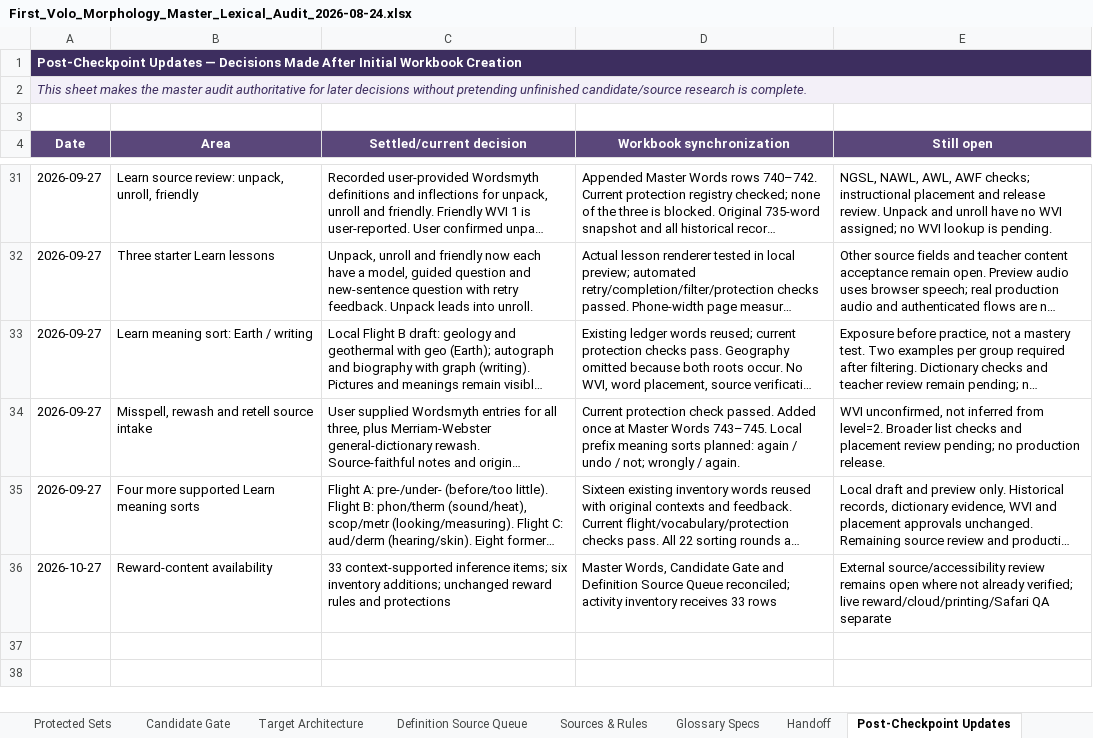
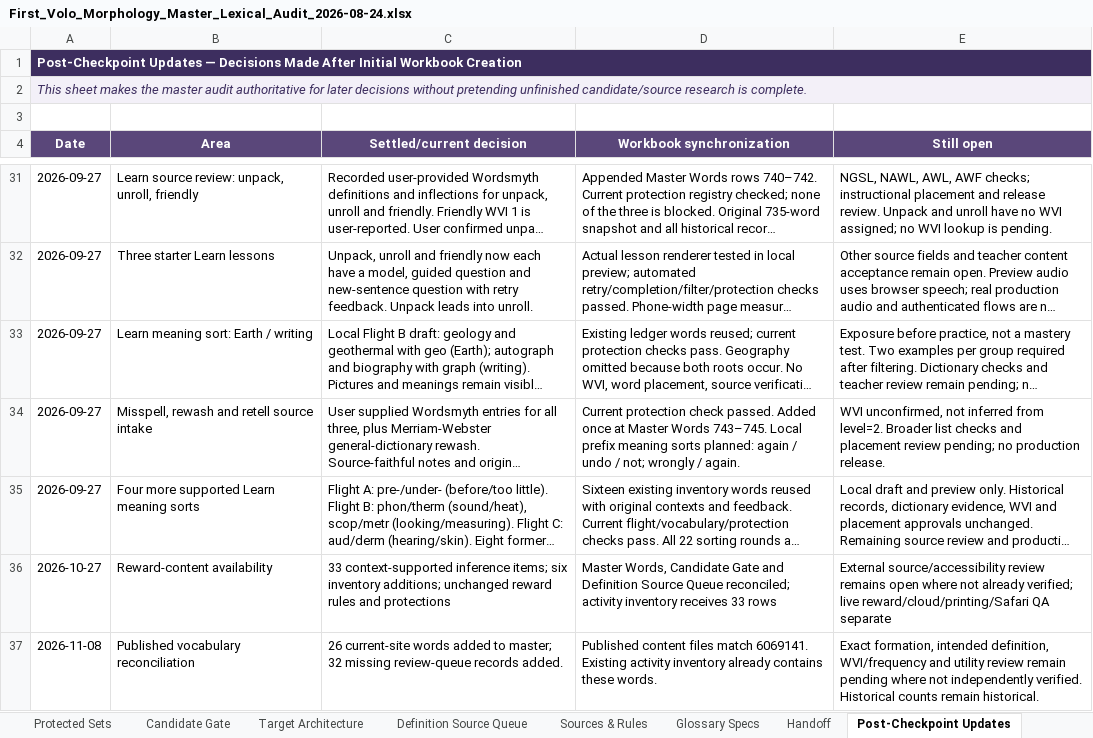
Before and after one commit to firstvololearning-ctrl/First-Volo-Morphology, an Excel workbook: audits/lexical/First_Volo_Morphology_Master_Lexical_Audit_2026-08-24.xlsx, sheet Post-Checkpoint Updates, drawn as a sheet; only a part is shown, gaps mark what is left out; long unchanged cells end in …; values as stored, in another font and other column widths than the file's, no borders; the diff names each change by its address in the sheet, - before the commit and + after, or states it on an @@ line.

Commit message:
Reconcile published vocabulary with master ledger and source review queue

```diff
--- a/audits/lexical/First_Volo_Morphology_Master_Lexical_Audit_2026-08-24.xlsx (sheet Post-Checkpoint Updates)
+++ b/audits/lexical/First_Volo_Morphology_Master_Lexical_Audit_2026-08-24.xlsx (sheet Post-Checkpoint Updates)
+row 37: 2026-11-08 | Published vocabulary reconciliation | 26 current-site words added to master; 32 missing review-queue records added. | Published content files match 6069141. Existing activity inventory already contains these words. | Exact formation, intended definition, WVI/frequency and utility review remain pending where not independently verified. Historical counts remain historical.
```
Also changed, not shown: sheet Master Words, sheet Definition Source Queue, sheet Dashboard, 3 other files.
